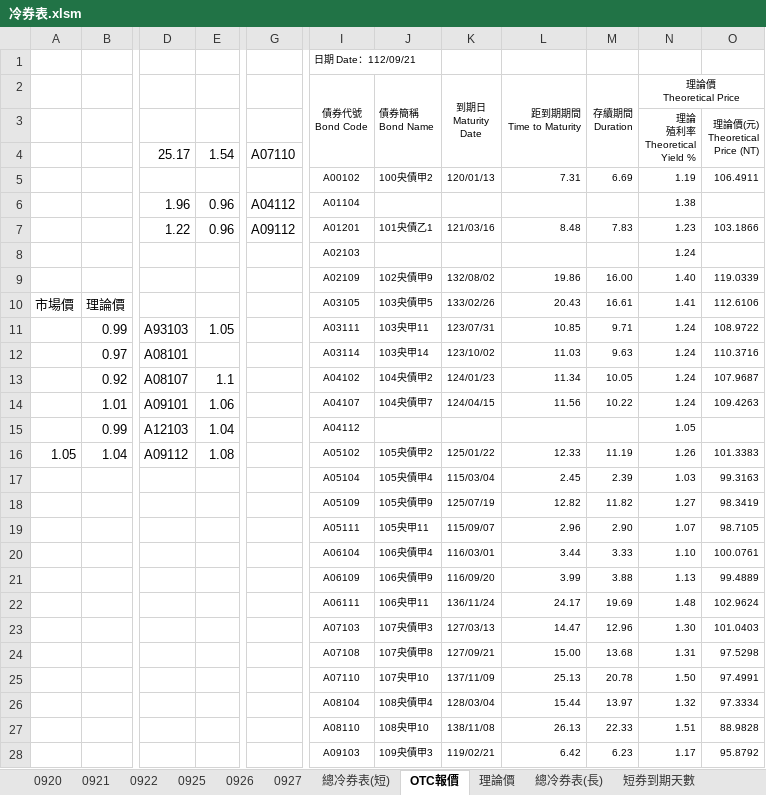
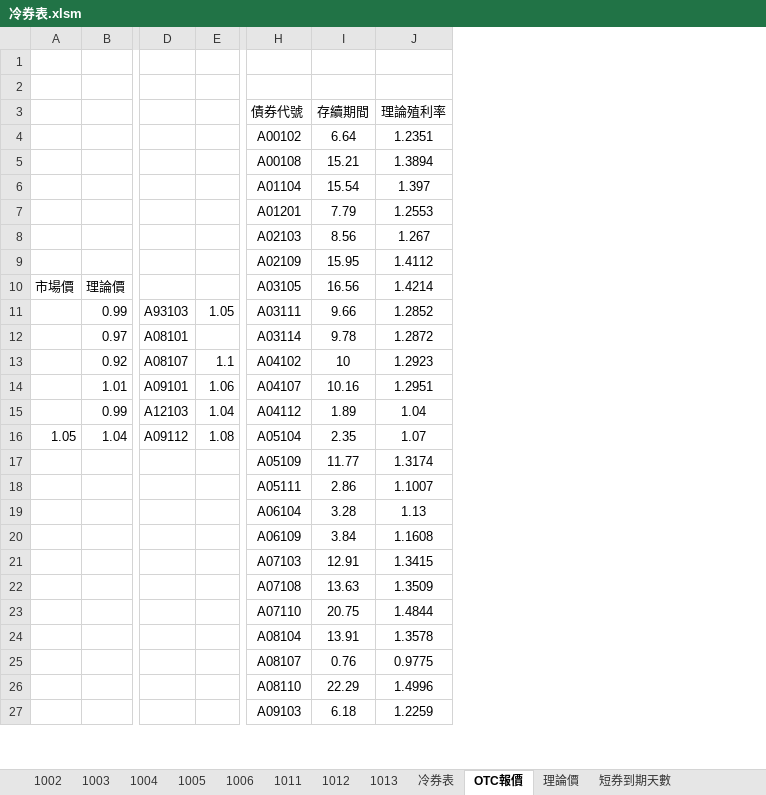
Before and after one commit to mark838308/Mark-Wang, an Excel workbook: 冷券表.xlsm, sheet OTC報價, drawn as a sheet; only a part is shown, gaps mark what is left out; values as stored, in another font and other column widths than the file's, no borders; removed rows and columns are numbered as before the commit, all else as after; rows hold the shown columns only; ↵ is a line break in a cell; the diff covers the shown part only; the diff names each change by its address in the sheet, - before the commit and + after, or states it on an @@ line.

```diff
--- a/冷券表.xlsm (sheet OTC報價)
+++ b/冷券表.xlsm (sheet OTC報價)
-sheet tab: 總冷券表(短)
+sheet tab: 冷券表
-sheet tab: 0920
-sheet tab: 0921
-sheet tab: 0922
-sheet tab: 0925
-sheet tab: 0926
-sheet tab: 0927
-sheet tab: 總冷券表(長)
+sheet tab: 1002
+sheet tab: 1003
+sheet tab: 1004
+sheet tab: 1005
+sheet tab: 1006
+sheet tab: 1011
+sheet tab: 1012
+sheet tab: 1013
-column G, row 4: A07110
-column J, row 5: 100央債甲2; rows 9-16: 102央債甲9 | 103央債甲5 | 103央甲11 | 103央甲14 | 104央債甲2 | 104央債甲7 |  | 105央債甲2; rows 18-21: 105央債甲9 | 105央甲11 | 106央債甲4 | 106央債甲9; rows 23-28: 107央債甲3 | 107央債甲8 | 107央甲10 | 108央債甲4 | 108央甲10 | 109央債甲3
-column K, row 5: 120/01/13; rows 9-16: 132/08/02 | 133/02/26 | 123/07/31 | 123/10/02 | 124/01/23 | 124/04/15 |  | 125/01/22; rows 18-21: 125/07/19 | 115/09/07 | 116/03/01 | 116/09/20; rows 23-28: 127/03/13 | 127/09/21 | 137/11/09 | 128/03/04 | 138/11/08 | 119/02/21
-column L, row 5: 7.31; rows 9-16: 19.86 | 20.43 | 10.85 | 11.03 | 11.34 | 11.56 |  | 12.33; rows 18-21: 12.82 | 2.96 | 3.44 | 3.99; rows 23-28: 14.47 | 15.00 | 25.13 | 15.44 | 26.13 | 6.42
-column M, row 5: 6.69; rows 9-16: 16.00 | 16.61 | 9.71 | 9.63 | 10.05 | 10.22 |  | 11.19; rows 18-21: 11.82 | 2.90 | 3.33 | 3.88; rows 23-28: 12.96 | 13.68 | 20.78 | 13.97 | 22.33 | 6.23
-column N, rows 3-5: 理論 ↵ 殖利率 ↵ Theoretical ↵ Yield % |  | 1.19; rows 8-16: 1.24 | 1.40 | 1.41 | 1.24 | 1.24 | 1.24 | 1.24 | 1.05 | 1.26; rows 18-21: 1.27 | 1.07 | 1.10 | 1.13; rows 23-28: 1.30 | 1.31 | 1.50 | 1.32 | 1.51 | 1.17
-column O, rows 3-5: 理論價(元) ↵ Theoretical ↵ Price (NT) |  | 106.4911; rows 9-16: 119.0339 | 112.6106 | 108.9722 | 110.3716 | 107.9687 | 109.4263 |  | 101.3383; rows 18-21: 98.3419 | 98.7105 | 100.0761 | 99.4889; rows 23-28: 101.0403 | 97.5298 | 97.4991 | 97.3334 | 88.9828 | 95.8792
+column I, row 4: 6.64; rows 8-24: 8.56 | 15.95 | 16.56 | 9.66 | 9.78 | 10 | 10.16 | 1.89 | 2.35 | 11.77 | 2.86 | 3.28 | 3.84 | 12.91 | 13.63 | 20.75 | 13.91; rows 26-27: 22.29 | 6.18
+column J, row 4: 1.2351; rows 8-24: 1.267 | 1.4112 | 1.4214 | 1.2852 | 1.2872 | 1.2923 | 1.2951 | 1.04 | 1.07 | 1.3174 | 1.1007 | 1.13 | 1.1608 | 1.3415 | 1.3509 | 1.4844 | 1.3578; rows 26-27: 1.4996 | 1.2259
-row 1:  |  |  |  |  | 日期 Date：112/09/21
-row 2:  |  |  |  |  | 債券代號 ↵ Bond Code | 債券簡稱 ↵ Bond Name | 到期日 ↵ Maturity ↵ Date | 距到期期間 ↵ Time to Maturity | 存續期間 ↵ Duration | 理論價 ↵ Theoretical Price
-row 1:  |  |  |  |  |  |  |  |  |  | 理論 ↵ 殖利率 ↵ Theoretical ↵ Yield % | 理論價(元) ↵ Theoretical ↵ Price (NT)
+row 1: (empty)
-row 2:  |  | 25.17 | 1.54 | A07110
+row 2: (empty)
+row 3:  |  |  |  | 債券代號 | 存續期間 | 理論殖利率
@@ H4 text size: larger @@
-row 6:  |  | 1.96 | 0.96 | A04112 | A01104 |  |  |  |  | 1.38
-row 7:  |  | 1.22 | 0.96 | A09112 | A01201 | 101央債乙1 | 121/03/16 | 8.48 | 7.83 | 1.23 | 103.1866
+row 5:  |  |  |  | A00108 | 15.21 | 1.3894
+row 6:  |  |  |  | A01104 | 15.54 | 1.397
+row 7:  |  |  |  | A01201 | 7.79 | 1.2553
@@ H8:H16 text size: larger @@
-H16: A05102
+H16: A05104
-row 17:  |  |  |  |  | A05104 | 105央債甲4 | 115/03/04 | 2.45 | 2.39 | 1.03 | 99.3163
@@ H17:H20 text size: larger @@
-row 22:  |  |  |  |  | A06111 | 106央甲11 | 136/11/24 | 24.17 | 19.69 | 1.48 | 102.9624
@@ H21:H24 text size: larger @@
+row 25:  |  |  |  | A08107 | 0.76 | 0.9775
@@ H26:H27 text size: larger @@
```
Also changed, not shown: 7 added rows and cell formats elsewhere in this sheet, sheet 冷券表, sheet 短券到期天數, formulas that keep their value, hidden cells, charts or pictures.
